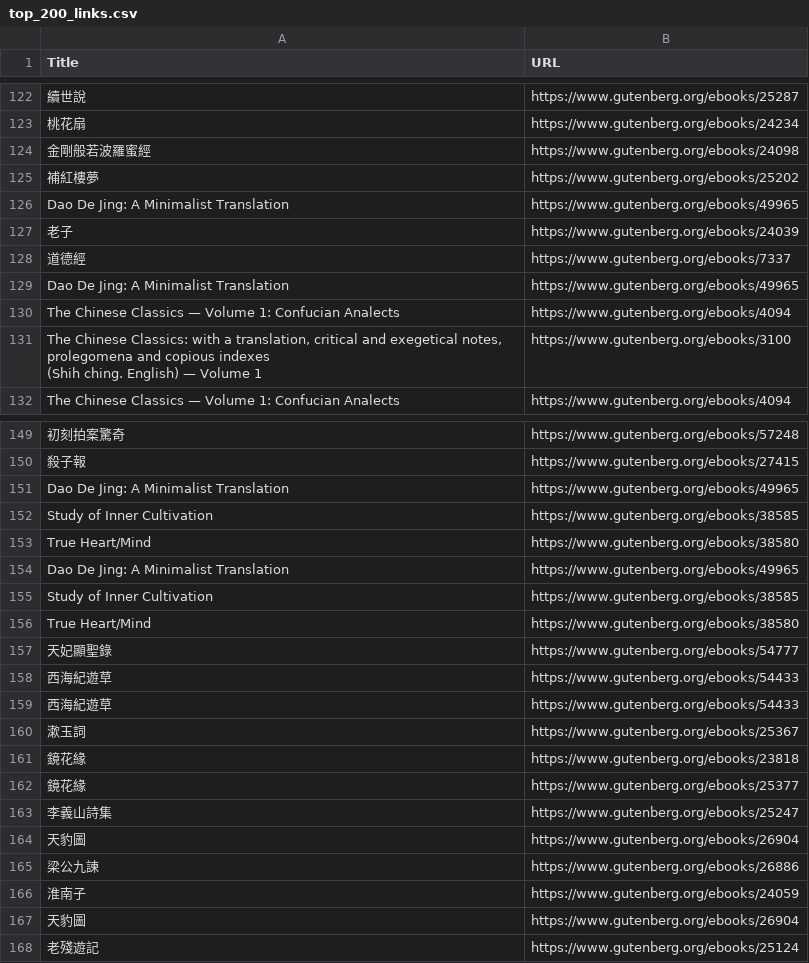
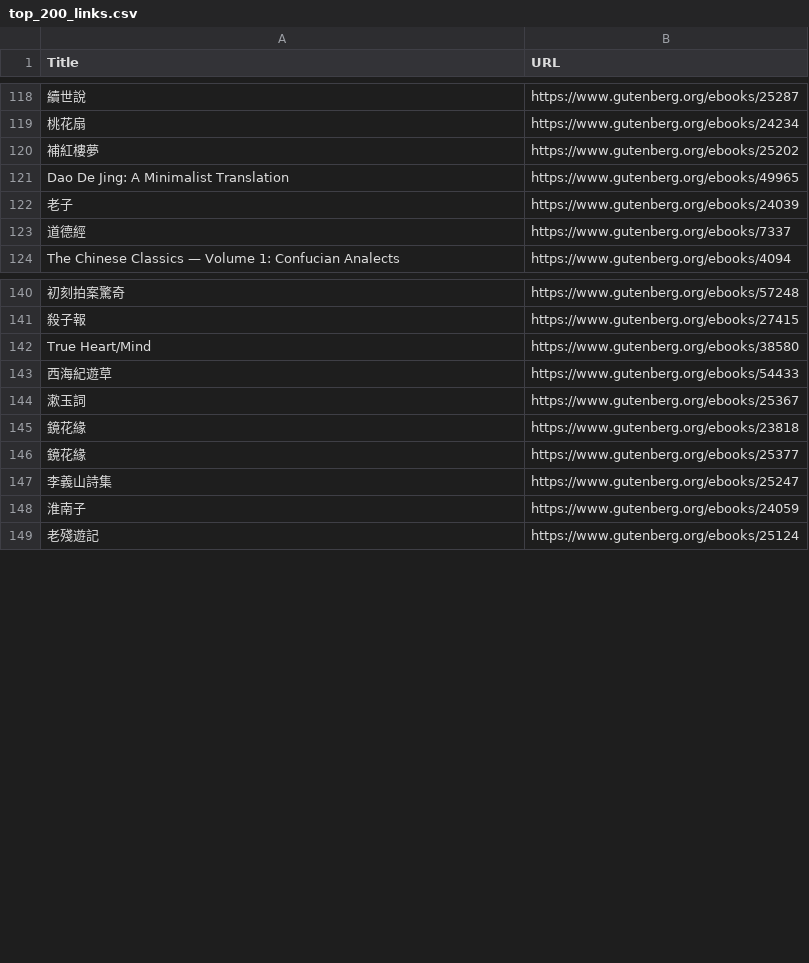
Before and after one commit to chiaenliishcmc/crawl_gutenberg_zhtop200, a CSV file: top_200_links.csv, drawn as a sheet; only a part is shown, gaps mark what is left out; removed rows and columns are numbered as before the commit, all else as after; ↵ is a line break in a cell; the diff covers the shown part only; the diff names each change by its address in the sheet, - before the commit and + after, or states it on an @@ line.

```diff
--- a/top_200_links.csv
+++ b/top_200_links.csv
-row 124: 金剛般若波羅蜜經 | https://www.gutenberg.org/ebooks/24098
-row 129: Dao De Jing: A Minimalist Translation | https://www.gutenberg.org/ebooks/49965
-row 130: The Chinese Classics — Volume 1: Confucian Analects | https://www.gutenberg.org/ebooks/4094
-row 131: The Chinese Classics: with a translation, critical and exegetical notes, prolegomena and copious indexes ↵ (Shih ching. English) — Volume 1 | https://www.gutenberg.org/ebooks/3100
-row 151: Dao De Jing: A Minimalist Translation | https://www.gutenberg.org/ebooks/49965
-row 152: Study of Inner Cultivation | https://www.gutenberg.org/ebooks/38585
-row 154: Dao De Jing: A Minimalist Translation | https://www.gutenberg.org/ebooks/49965
-row 155: Study of Inner Cultivation | https://www.gutenberg.org/ebooks/38585
-row 156: True Heart/Mind | https://www.gutenberg.org/ebooks/38580
-row 157: 天妃顯聖錄 | https://www.gutenberg.org/ebooks/54777
-row 158: 西海紀遊草 | https://www.gutenberg.org/ebooks/54433
-row 164: 天豹圖 | https://www.gutenberg.org/ebooks/26904
-row 165: 梁公九諫 | https://www.gutenberg.org/ebooks/26886
-row 167: 天豹圖 | https://www.gutenberg.org/ebooks/26904
```
Also changed, not shown: 22 added rows and 8 removed rows elsewhere in this file, 45 other files.
